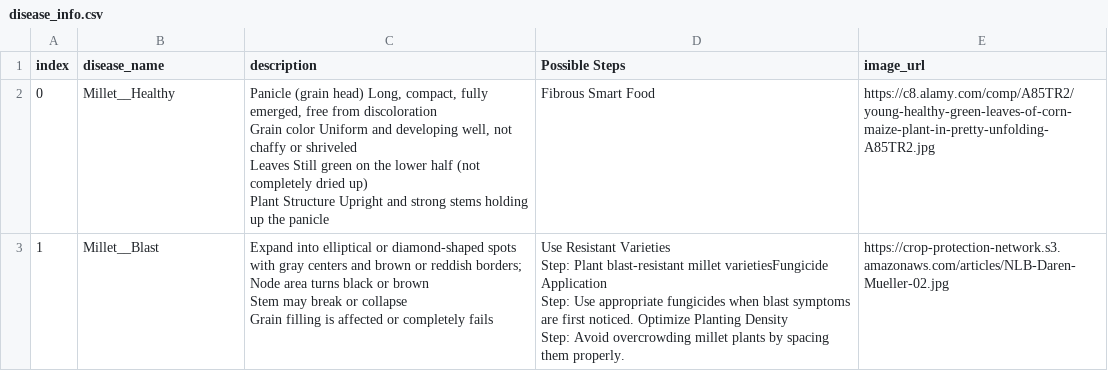
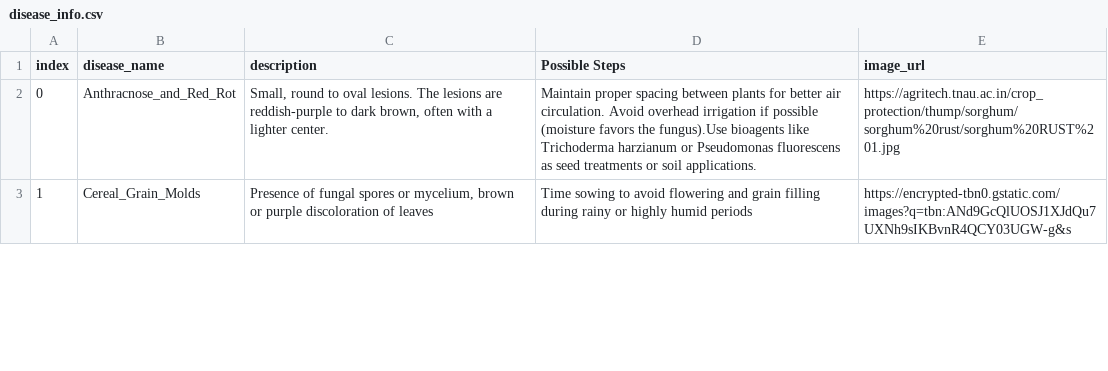
Before and after one commit to msujera0111/millet_disease, a CSV file: disease_info.csv, drawn as a sheet; only a part is shown; the diff covers the shown part only.

```diff
--- a/disease_info.csv
+++ b/disease_info.csv
@@ -1,11 +1,7 @@
 index,disease_name,description,Possible Steps,image_url
-0,Millet__Healthy,"Panicle (grain head)	Long, compact, fully emerged, free from discoloration
-Grain color	Uniform and developing well, not chaffy or shriveled
-Leaves	Still green on the lower half (not completely dried up)
-Plant Structure	Upright and strong stems holding up the panicle",Fibrous Smart Food,https://c8.alamy.com/comp/A85TR2/young-healthy-green-leaves-of-corn-maize-plant-in-pretty-unfolding-A85TR2.jpg
-1,Millet__Blast,"Expand into elliptical or diamond-shaped spots with gray centers and brown or reddish borders; Node area turns black or brown
-Stem may break or collapse
-Grain filling is affected or completely fails","Use Resistant Varieties
-Step: Plant blast-resistant millet varietiesFungicide Application
-Step: Use appropriate fungicides when blast symptoms are first noticed. Optimize Planting Density
-Step: Avoid overcrowding millet plants by spacing them properly.",https://crop-protection-network.s3.amazonaws.com/articles/NLB-Daren-Mueller-02.jpg
+0,Anthracnose_and_Red_Rot,"Small, round to oval lesions. The lesions are reddish-purple to dark brown, often with a lighter center.","Maintain proper spacing between plants for better air circulation. Avoid overhead irrigation if possible (moisture favors the fungus).Use bioagents like Trichoderma harzianum or Pseudomonas fluorescens as seed treatments or soil applications.
+
+
+
+",https://agritech.tnau.ac.in/crop_protection/thump/sorghum/sorghum%20rust/sorghum%20RUST%201.jpg
+1,Cereal_Grain_Molds,"Presence of fungal spores or mycelium, brown or purple discoloration of leaves",Time sowing to avoid flowering and grain filling during rainy or highly humid periods,https://encrypted-tbn0.gstatic.com/images?q=tbn:ANd9GcQlUOSJ1XJdQu7UXNh9sIKBvnR4QCY03UGW-g&s
```
Also changed, not shown: 5 added rows and 4 edited cells elsewhere in this file, supplement_info.csv, 2 other files.
